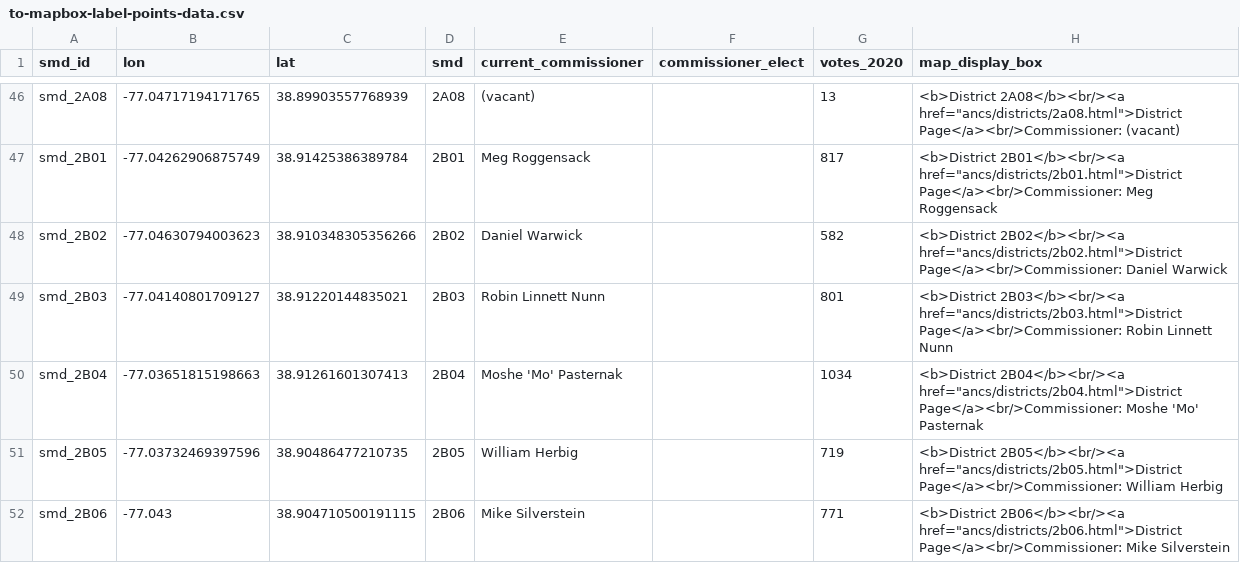
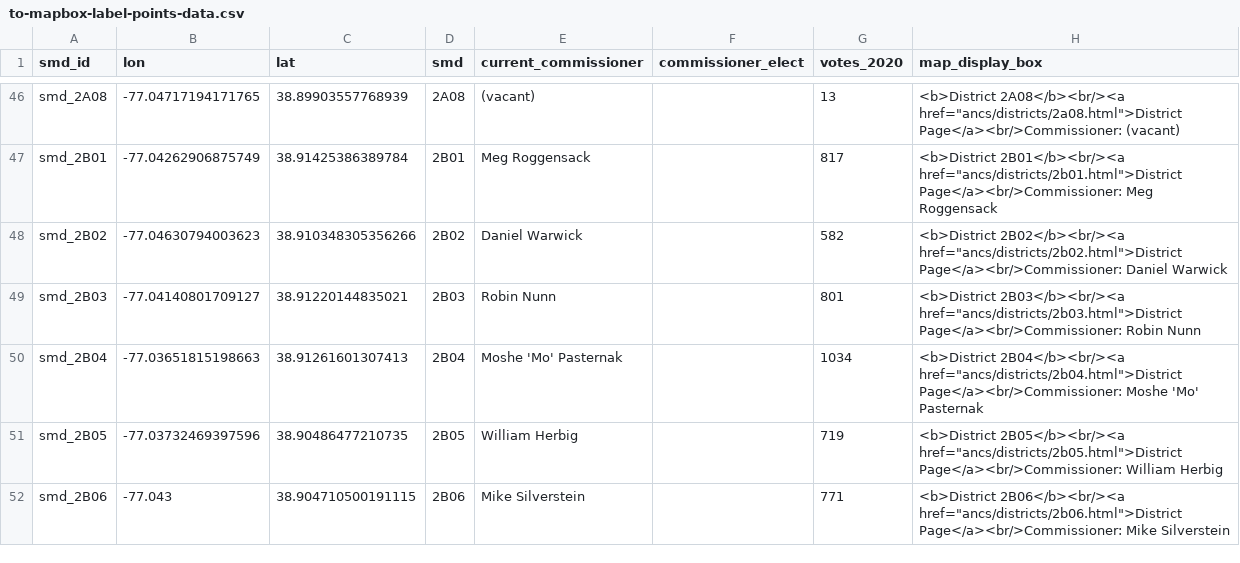
Before and after one commit to devinbrady/openanc, a CSV file: uploads/to-mapbox-label-points-data.csv, drawn as a sheet; only a part is shown, gaps mark what is left out.

```diff
--- a/uploads/to-mapbox-label-points-data.csv
+++ b/uploads/to-mapbox-label-points-data.csv
@@ -48,3 +48,3 @@ smd_2B01,-77.04262906875749,38.91425386389784,2B01,Meg Roggensack,,817,"<b>Distr
 smd_2B02,-77.04630794003623,38.910348305356266,2B02,Daniel Warwick,,582,"<b>District 2B02</b><br/><a href=""ancs/districts/2b02.html"">District Page</a><br/>Commissioner: Daniel Warwick"
-smd_2B03,-77.04140801709127,38.91220144835021,2B03,Robin Linnett Nunn,,801,"<b>District 2B03</b><br/><a href=""ancs/districts/2b03.html"">District Page</a><br/>Commissioner: Robin Linnett Nunn"
+smd_2B03,-77.04140801709127,38.91220144835021,2B03,Robin Nunn,,801,"<b>District 2B03</b><br/><a href=""ancs/districts/2b03.html"">District Page</a><br/>Commissioner: Robin Nunn"
 smd_2B04,-77.03651815198663,38.91261601307413,2B04,Moshe 'Mo' Pasternak,,1034,"<b>District 2B04</b><br/><a href=""ancs/districts/2b04.html"">District Page</a><br/>Commissioner: Moshe 'Mo' Pasternak"
```
Also changed, not shown: data/commissioners.csv, data/districts.csv, 13 other files.
